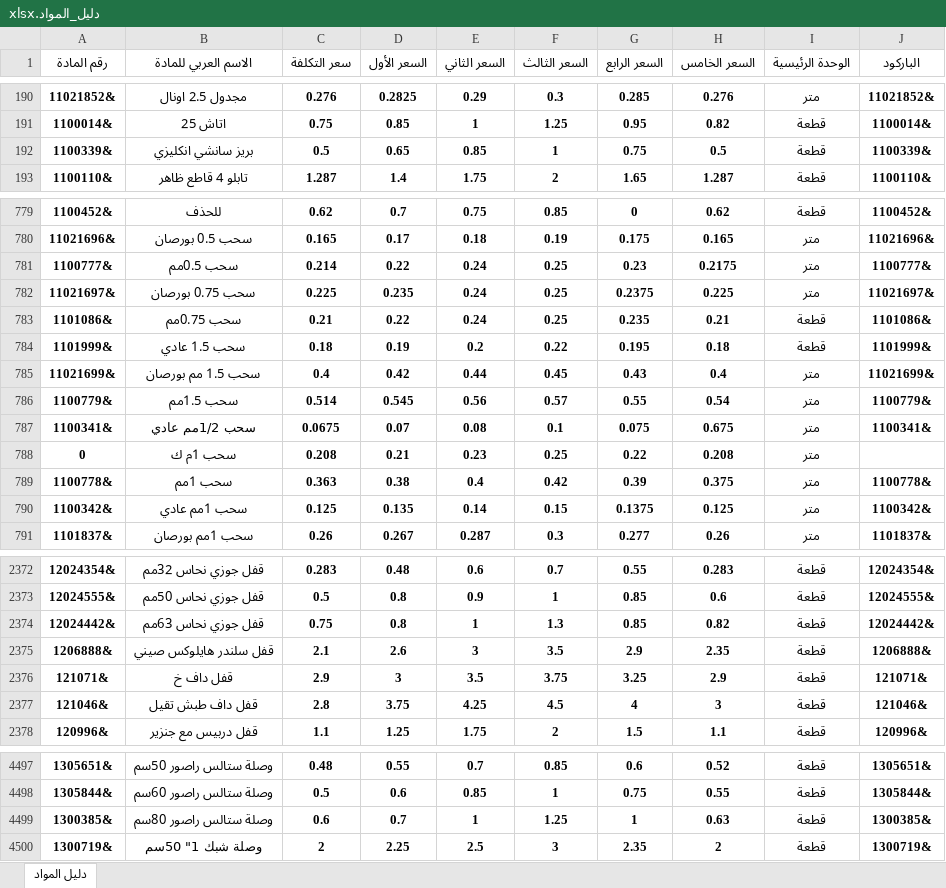
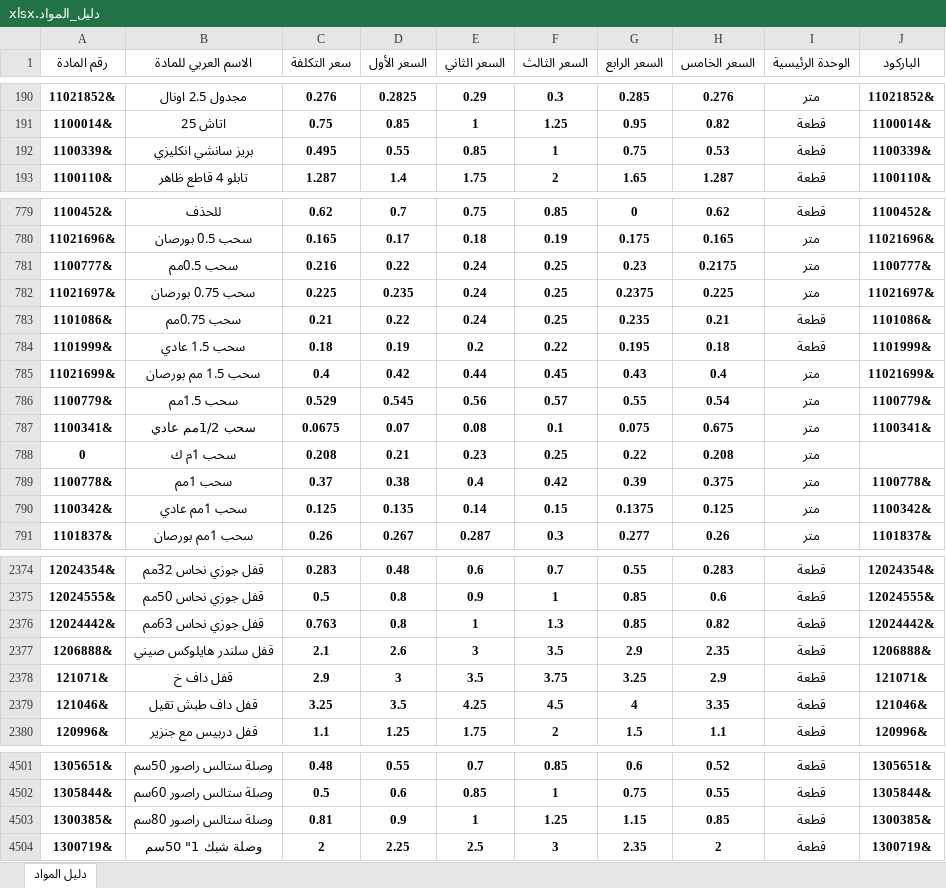
Before and after one commit to mohammad267052-afk/hallak3, an Excel workbook: دليل_المواد.xlsx, sheet دليل المواد, drawn as a sheet; only a part is shown, gaps mark what is left out; values as stored, in another font and other column widths than the file's, no borders; addresses are those after the commit; the diff covers the shown part only; the diff names each change by its address in the sheet, - before the commit and + after, or states it on an @@ line.

```diff
--- a/دليل_المواد.xlsx (sheet دليل المواد)
+++ b/دليل_المواد.xlsx (sheet دليل المواد)
-C192 (سعر التكلفة): 0.5
+C192 (سعر التكلفة): 0.495
-D192 (السعر الأول): 0.65
+D192 (السعر الأول): 0.55
-H192 (السعر الخامس): 0.5
+H192 (السعر الخامس): 0.53
-C781 (سعر التكلفة): 0.214
+C781 (سعر التكلفة): 0.216
-C786 (سعر التكلفة): 0.514
+C786 (سعر التكلفة): 0.529
-C789 (سعر التكلفة): 0.363
+C789 (سعر التكلفة): 0.37
-C2376 (سعر التكلفة): 0.75
+C2376 (سعر التكلفة): 0.763
-C2379 (سعر التكلفة): 2.8
+C2379 (سعر التكلفة): 3.25
-D2379 (السعر الأول): 3.75
+D2379 (السعر الأول): 3.5
-H2379 (السعر الخامس): 3
+H2379 (السعر الخامس): 3.35
-C4503 (سعر التكلفة): 0.6
+C4503 (سعر التكلفة): 0.81
-D4503 (السعر الأول): 0.7
+D4503 (السعر الأول): 0.9
-G4503 (السعر الرابع): 1
+G4503 (السعر الرابع): 1.15
-H4503 (السعر الخامس): 0.63
+H4503 (السعر الخامس): 0.85
```
Also changed, not shown: 9 added rows and 75 edited cells elsewhere in this sheet, formulas that keep their value.
